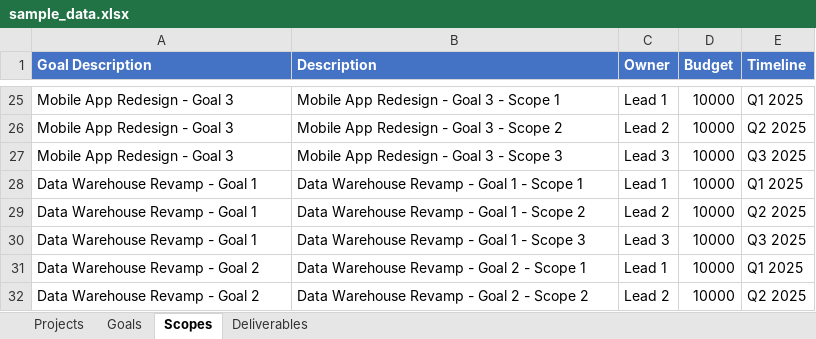
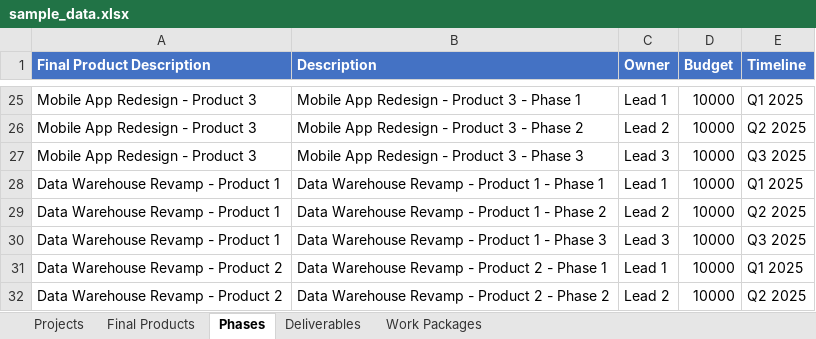
Before and after one commit to bonze/it-portfolio-manager, an Excel workbook: public/sample_data.xlsx, sheet Phases, drawn as a sheet; only a part is shown, gaps mark what is left out; values as stored, in another font and other column widths than the file's, no borders; the diff covers the shown part only; the diff names each change by its address in the sheet, - before the commit and + after, or states it on an @@ line.

```diff
--- a/public/sample_data.xlsx (sheet Phases)
+++ b/public/sample_data.xlsx (sheet Phases)
-sheet tab: Goals
+sheet tab: Final Products
-sheet tab: Scopes
+sheet tab: Phases
+sheet tab: Work Packages
-A1: Goal Description
+A1: Final Product Description
-A25:A27 (Final Product Description): Mobile App Redesign - Goal 3
+A25:A27 (Final Product Description): Mobile App Redesign - Product 3
-B25 (Description): Mobile App Redesign - Goal 3 - Scope 1
+B25 (Description): Mobile App Redesign - Product 3 - Phase 1
-B26 (Description): Mobile App Redesign - Goal 3 - Scope 2
+B26 (Description): Mobile App Redesign - Product 3 - Phase 2
-B27 (Description): Mobile App Redesign - Goal 3 - Scope 3
+B27 (Description): Mobile App Redesign - Product 3 - Phase 3
-A28:A30 (Final Product Description): Data Warehouse Revamp - Goal 1
+A28:A30 (Final Product Description): Data Warehouse Revamp - Product 1
-B28 (Description): Data Warehouse Revamp - Goal 1 - Scope 1
+B28 (Description): Data Warehouse Revamp - Product 1 - Phase 1
-B29 (Description): Data Warehouse Revamp - Goal 1 - Scope 2
+B29 (Description): Data Warehouse Revamp - Product 1 - Phase 2
-B30 (Description): Data Warehouse Revamp - Goal 1 - Scope 3
+B30 (Description): Data Warehouse Revamp - Product 1 - Phase 3
-A31:A32 (Final Product Description): Data Warehouse Revamp - Goal 2
+A31:A32 (Final Product Description): Data Warehouse Revamp - Product 2
-B31 (Description): Data Warehouse Revamp - Goal 2 - Scope 1
+B31 (Description): Data Warehouse Revamp - Product 2 - Phase 1
-B32 (Description): Data Warehouse Revamp - Goal 2 - Scope 2
+B32 (Description): Data Warehouse Revamp - Product 2 - Phase 2
```
Also changed, not shown: 46 edited cells elsewhere in this sheet, sheet Deliverables, sheet Final Products, public/project_template.xlsx, 13 other files.
